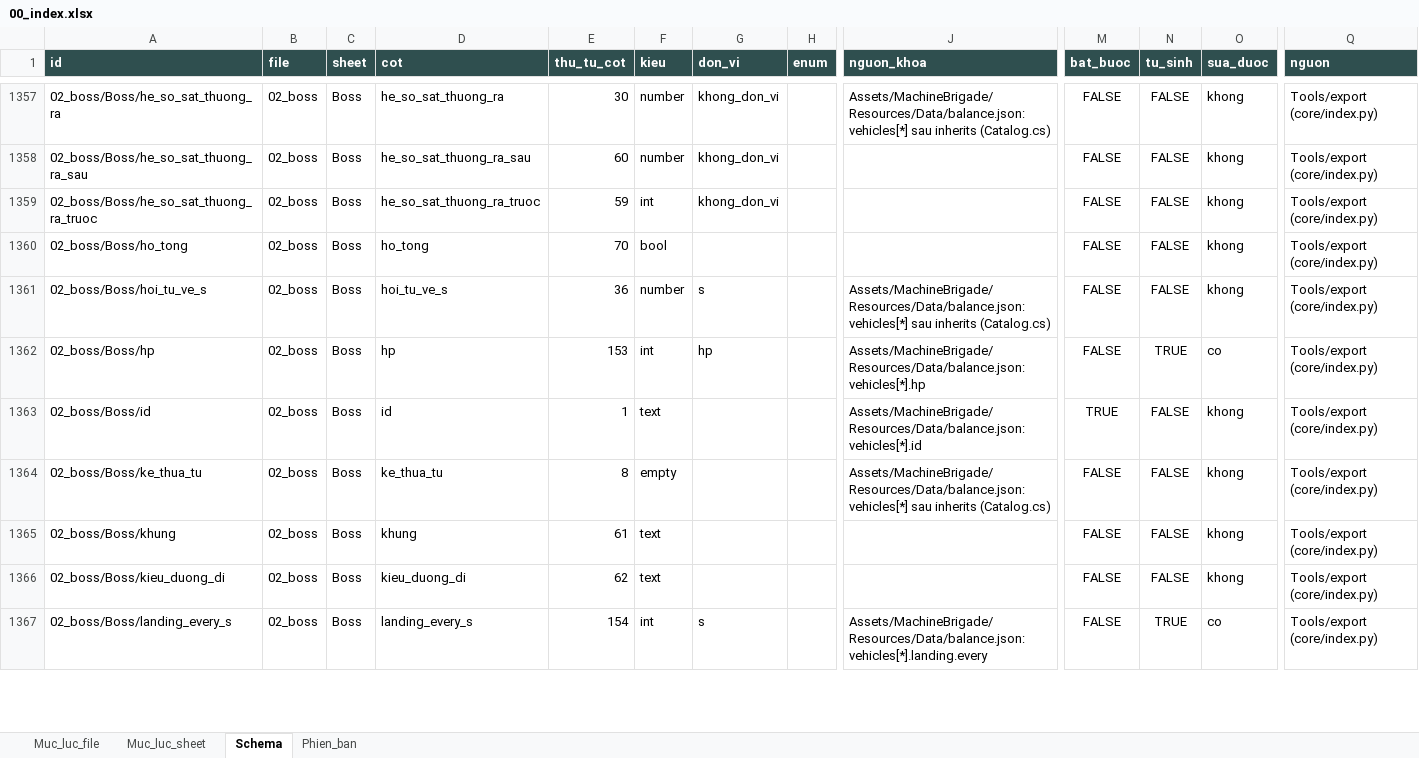
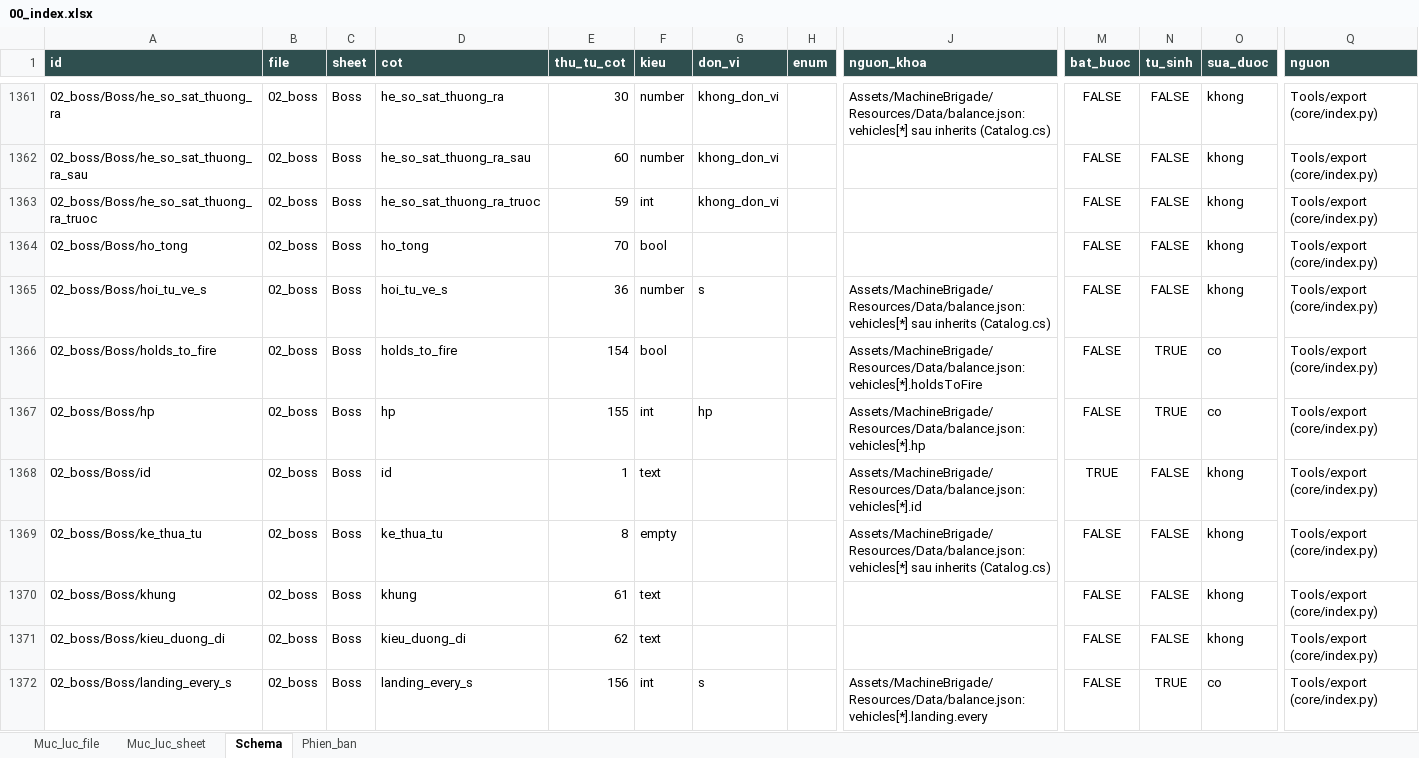
Before and after one commit to Winka173/machine-bridage, an Excel workbook: Docs/export/current/00_index.xlsx, sheet Schema, drawn as a sheet; only a part is shown, gaps mark what is left out; values as stored, in another font and other column widths than the file's, no borders; addresses are those after the commit; rows hold the shown columns only; the diff covers the shown part only; the diff names each change by its address in the sheet, - before the commit and + after, or states it on an @@ line.

```diff
--- a/Docs/export/current/00_index.xlsx (sheet Schema)
+++ b/Docs/export/current/00_index.xlsx (sheet Schema)
+row 1366: 02_boss/Boss/holds_to_fire | 02_boss | Boss | holds_to_fire | 154 | bool |  |  | Assets/MachineBrigade/Resources/Data/balance.json: vehicles[*].holdsToFire | FALSE | TRUE | co | Tools/export (core/index.py)
-E1367 (thu_tu_cot): 153
+E1367 (thu_tu_cot): 155
-E1372 (thu_tu_cot): 154
+E1372 (thu_tu_cot): 156
```
Also changed, not shown: 23 added rows, 1 removed row and 288 edited cells elsewhere in this sheet, sheet Muc_luc_sheet, sheet Phien_ban, sheet Muc_luc_file, Docs/export/current/01_chien_dau.xlsx, Docs/export/current/02_boss.xlsx, 17 other files.
